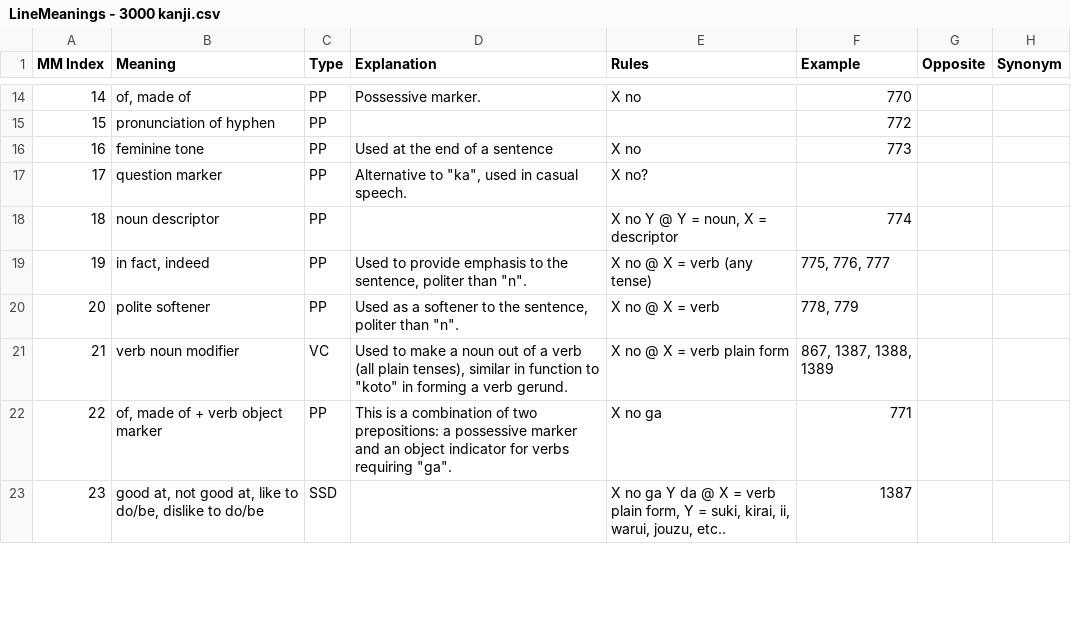
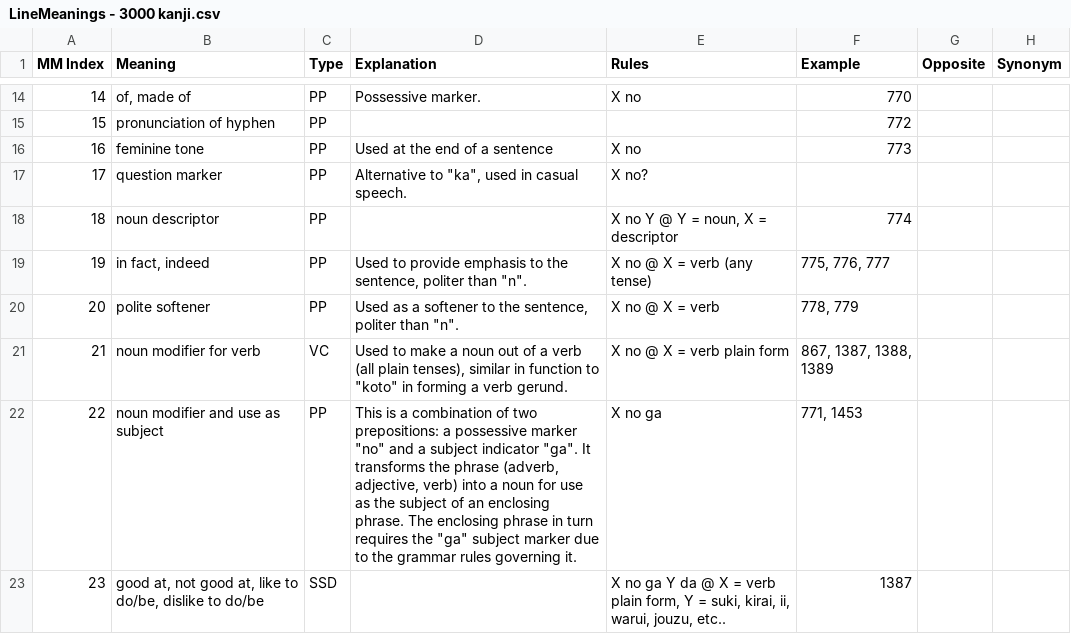
Before and after one commit to blarom/JapaneseToolbox, a CSV file: app/src/main/assets/LineMeanings - 3000 kanji.csv, drawn as a sheet; only a part is shown, gaps mark what is left out; the diff covers the shown part only.

```diff
--- a/app/src/main/assets/LineMeanings - 3000 kanji.csv
+++ b/app/src/main/assets/LineMeanings - 3000 kanji.csv
@@ -20,4 +20,4 @@ MM Index|Meaning|Type|Explanation|Rules|Example|Opposite|Synonym|
 20|polite softener|PP|Used as a softener to the sentence, politer than "n".|X no @ X = verb|778, 779|||
-21|verb noun modifier|VC|Used to make a noun out of a verb (all plain tenses), similar in function to "koto" in forming a verb gerund.|X no @ X = verb plain form|867, 1387, 1388, 1389|||
-22|of, made of + verb object marker|PP|This is a combination of two prepositions: a possessive marker and an object indicator for verbs requiring "ga".|X no ga|771|||
+21|noun modifier for verb|VC|Used to make a noun out of a verb (all plain tenses), similar in function to "koto" in forming a verb gerund.|X no @ X = verb plain form|867, 1387, 1388, 1389|||
+22|noun modifier and use as subject|PP|This is a combination of two prepositions: a possessive marker "no" and a subject indicator "ga". It transforms the phrase (adverb, adjective, verb) into a noun for use as the subject of an enclosing phrase. The enclosing phrase in turn requires the "ga" subject marker due to the grammar rules governing it.|X no ga|771, 1453|||
 23|good at, not good at, like to do/be, dislike to do/be|SSD||X no ga Y da @ X = verb plain form, Y = suki, kirai, ii, warui, jouzu, etc..|1387|||
```
Also changed, not shown: 1 added row, 1 removed row and 6 edited cells elsewhere in this file, app/src/main/assets/LineExamples - 3000 kanji.csv, app/src/main/assets/LineGrammar - 3000 kanji.csv, 5 other files.
